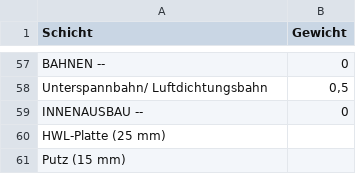
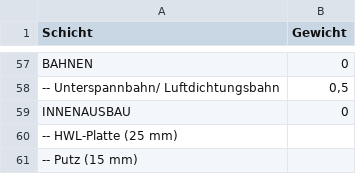
Before and after one commit to SchneiderSam/bb-calc, a CSV file: Schichten-3-2023.csv, drawn as a sheet; only a part is shown, gaps mark what is left out; the diff covers the shown part only; the diff names each change by its address in the sheet, - before the commit and + after, or states it on an @@ line.

Commit message:
Update Schichten-3-2023.csv

```diff
--- a/Schichten-3-2023.csv
+++ b/Schichten-3-2023.csv
-A57 (Schicht): BAHNEN --
+A57 (Schicht): BAHNEN
-A58 (Schicht): Unterspannbahn/ Luftdichtungsbahn
+A58 (Schicht): -- Unterspannbahn/ Luftdichtungsbahn
-A59 (Schicht): INNENAUSBAU --
+A59 (Schicht): INNENAUSBAU
-A60 (Schicht): HWL-Platte (25 mm)
+A60 (Schicht): -- HWL-Platte (25 mm)
-A61 (Schicht): Putz (15 mm)
+A61 (Schicht): -- Putz (15 mm)
```
Also changed, not shown: 54 edited cells elsewhere in this file.
